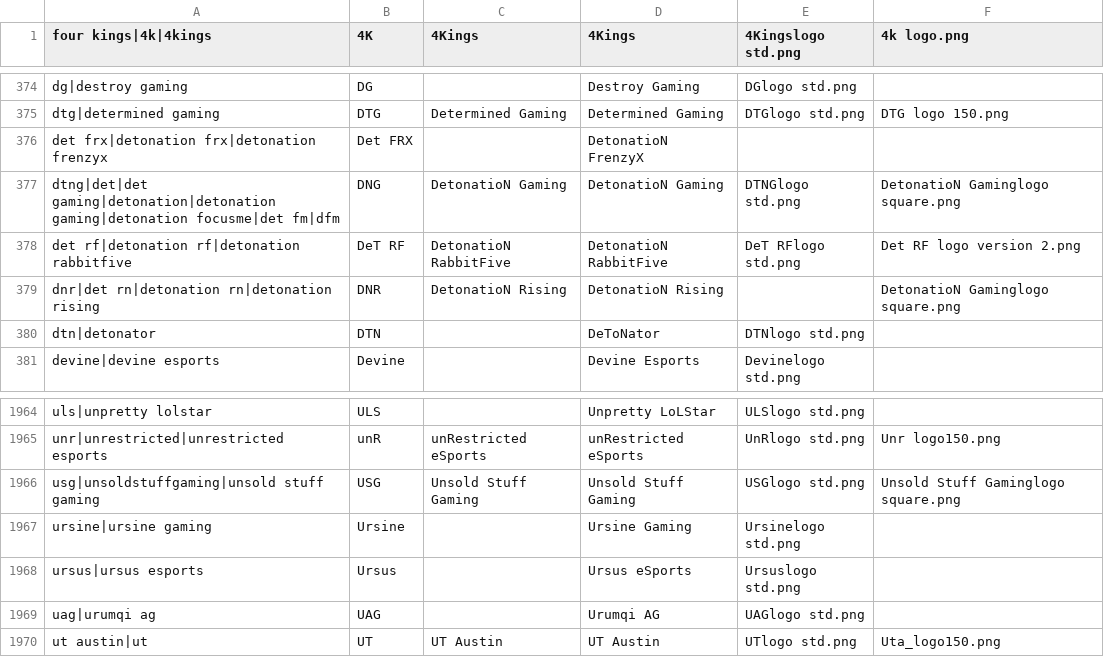
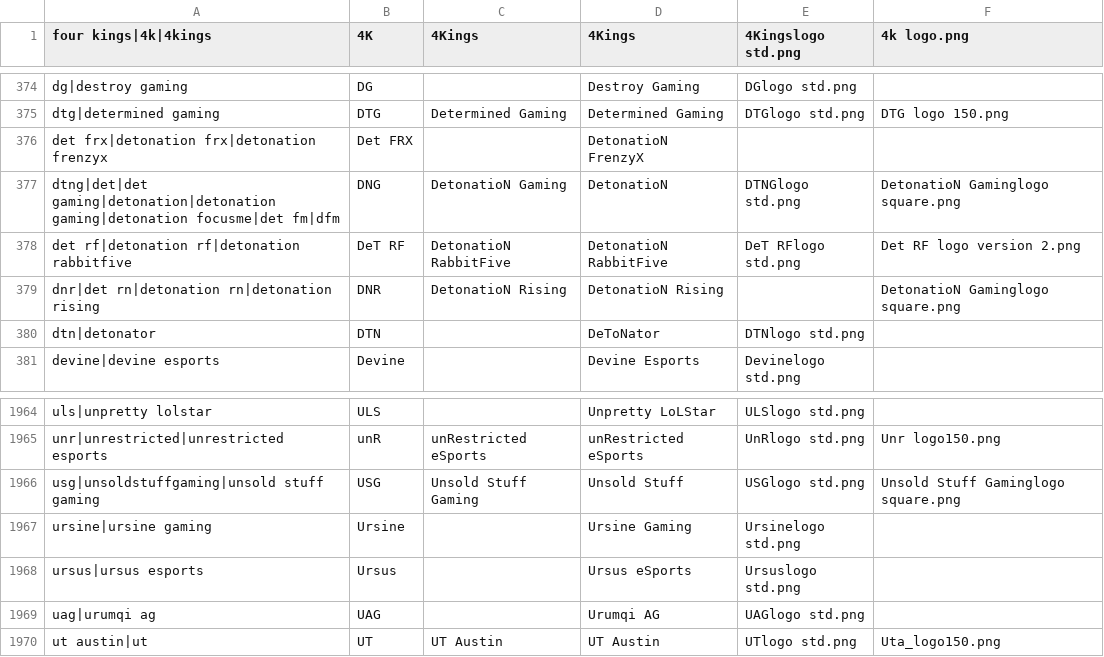
Before and after one commit to dominguesmarco/MediaWiki-TeamParserFunction, a CSV file: teams.csv, drawn as a sheet; only a part is shown, gaps mark what is left out.

Commit message:
Minor fix
Change shortname for DetonatioN Gaming & Unsold Stuff Gaming

```diff
--- a/teams.csv
+++ b/teams.csv
@@ -376,3 +376,3 @@ dtg|determined gaming,DTG,Determined Gaming,Determined Gaming,DTGlogo std.png,DT
 det frx|detonation frx|detonation frenzyx,Det FRX,,DetonatioN FrenzyX,,
-dtng|det|det gaming|detonation|detonation gaming|detonation focusme|det fm|dfm,DNG,DetonatioN Gaming,DetonatioN Gaming,DTNGlogo std.png,DetonatioN Gaminglogo square.png
+dtng|det|det gaming|detonation|detonation gaming|detonation focusme|det fm|dfm,DNG,DetonatioN Gaming,DetonatioN,DTNGlogo std.png,DetonatioN Gaminglogo square.png
 det rf|detonation rf|detonation rabbitfive,DeT RF,DetonatioN RabbitFive,DetonatioN RabbitFive,DeT RFlogo std.png,Det RF logo version 2.png
@@ -1965,3 +1965,3 @@ uls|unpretty lolstar,ULS,,Unpretty LoLStar,ULSlogo std.png,
 unr|unrestricted|unrestricted esports,unR,unRestricted eSports,unRestricted eSports,UnRlogo std.png,Unr logo150.png
-usg|unsoldstuffgaming|unsold stuff gaming,USG,Unsold Stuff Gaming,Unsold Stuff Gaming,USGlogo std.png,Unsold Stuff Gaminglogo square.png
+usg|unsoldstuffgaming|unsold stuff gaming,USG,Unsold Stuff Gaming,Unsold Stuff,USGlogo std.png,Unsold Stuff Gaminglogo square.png
 ursine|ursine gaming,Ursine,,Ursine Gaming,Ursinelogo std.png,
```
